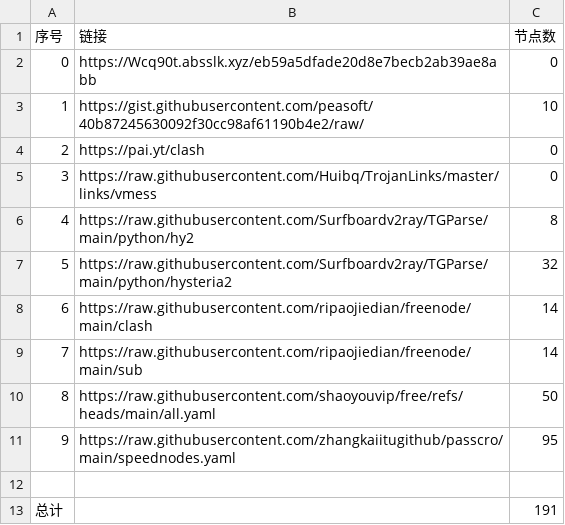
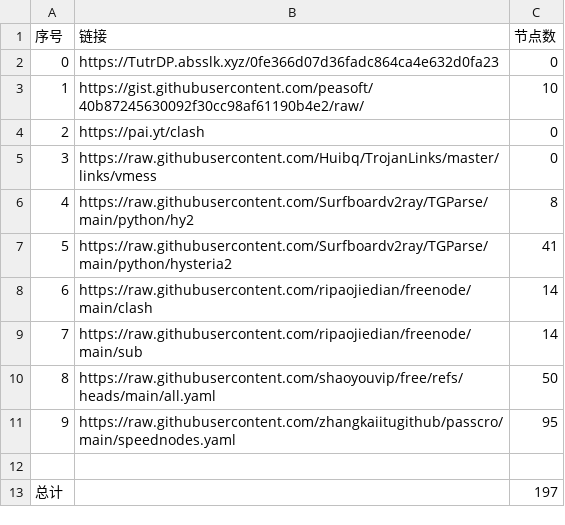
Before and after one commit to lukea99/nwalls, a CSV file: list_result.csv, drawn as a sheet.

```diff
--- a/list_result.csv
+++ b/list_result.csv
@@ -1,3 +1,3 @@
 序号,链接,节点数
-0,https://Wcq90t.absslk.xyz/eb59a5dfade20d8e7becb2ab39ae8abb,0
+0,https://TutrDP.absslk.xyz/0fe366d07d36fadc864ca4e632d0fa23,0
 1,https://gist.githubusercontent.com/peasoft/40b87245630092f30cc98af61190b4e2/raw/,10
@@ -6,3 +6,3 @@
 4,https://raw.githubusercontent.com/Surfboardv2ray/TGParse/main/python/hy2,8
-5,https://raw.githubusercontent.com/Surfboardv2ray/TGParse/main/python/hysteria2,32
+5,https://raw.githubusercontent.com/Surfboardv2ray/TGParse/main/python/hysteria2,41
 6,https://raw.githubusercontent.com/ripaojiedian/freenode/main/clash,14
@@ -12,2 +12,2 @@
 
-总计,,191
+总计,,197
```
Also changed, not shown: 8 other files.
